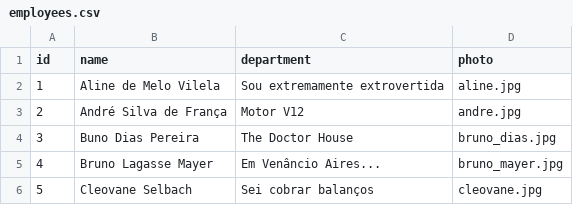
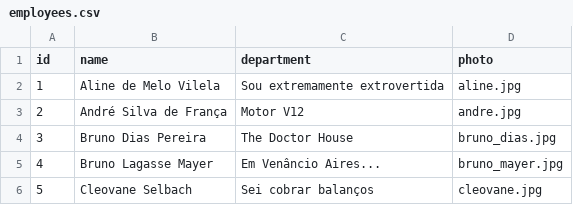
Before and after one commit to JimmyAreaFiscal/SorteioCAGE, a CSV file: my-app/public/data/employees.csv, drawn as a sheet; only a part is shown.

Commit message:
Corrected the name of the employees in the csv file

```diff
--- a/my-app/public/data/employees.csv
+++ b/my-app/public/data/employees.csv
@@ -3,3 +3,3 @@ id,name,department,photo
 2,André Silva de França,Motor V12,andre.jpg
-3,Buno Dias Pereira,The Doctor House,bruno_dias.jpg
+3,Bruno Dias Pereira,The Doctor House,bruno_dias.jpg
 4,Bruno Lagasse Mayer, Em Venâncio Aires...,bruno_mayer.jpg
```
